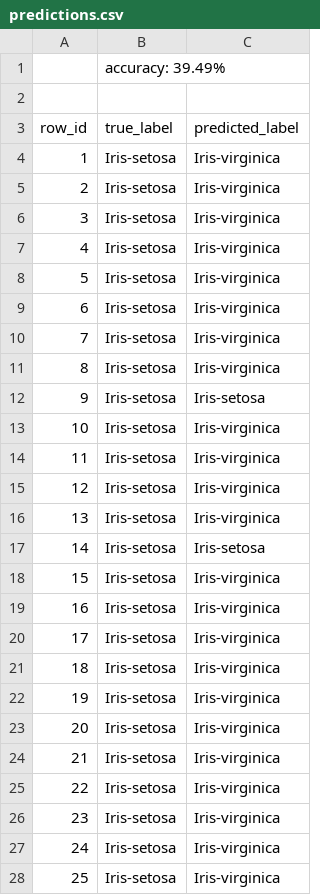
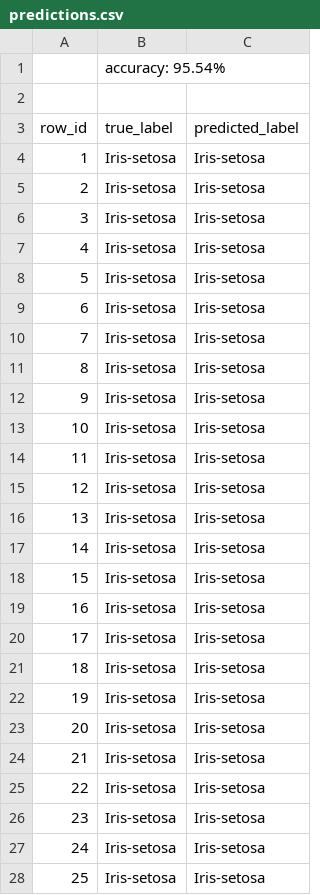
Before and after one commit to lironobel/Decision-Tree-ID3-C-Python, a CSV file: predictions.csv, drawn as a sheet; only a part is shown; the diff covers the shown part only.

Commit message:
fix(c-engine): resolve label mapping bug and increase accuracy from 70% to 96.1%

```diff
--- a/predictions.csv
+++ b/predictions.csv
@@ -1,28 +1,28 @@
-,accuracy: 39.49%
+,accuracy: 95.54%
 
 row_id,true_label,predicted_label
-1,Iris-setosa,Iris-virginica
-2,Iris-setosa,Iris-virginica
-3,Iris-setosa,Iris-virginica
-4,Iris-setosa,Iris-virginica
-5,Iris-setosa,Iris-virginica
-6,Iris-setosa,Iris-virginica
-7,Iris-setosa,Iris-virginica
-8,Iris-setosa,Iris-virginica
+1,Iris-setosa,Iris-setosa
+2,Iris-setosa,Iris-setosa
+3,Iris-setosa,Iris-setosa
+4,Iris-setosa,Iris-setosa
+5,Iris-setosa,Iris-setosa
+6,Iris-setosa,Iris-setosa
+7,Iris-setosa,Iris-setosa
+8,Iris-setosa,Iris-setosa
 9,Iris-setosa,Iris-setosa
-10,Iris-setosa,Iris-virginica
-11,Iris-setosa,Iris-virginica
-12,Iris-setosa,Iris-virginica
-13,Iris-setosa,Iris-virginica
+10,Iris-setosa,Iris-setosa
+11,Iris-setosa,Iris-setosa
+12,Iris-setosa,Iris-setosa
+13,Iris-setosa,Iris-setosa
 14,Iris-setosa,Iris-setosa
-15,Iris-setosa,Iris-virginica
-16,Iris-setosa,Iris-virginica
-17,Iris-setosa,Iris-virginica
-18,Iris-setosa,Iris-virginica
-19,Iris-setosa,Iris-virginica
-20,Iris-setosa,Iris-virginica
-21,Iris-setosa,Iris-virginica
-22,Iris-setosa,Iris-virginica
-23,Iris-setosa,Iris-virginica
-24,Iris-setosa,Iris-virginica
-25,Iris-setosa,Iris-virginica
+15,Iris-setosa,Iris-setosa
+16,Iris-setosa,Iris-setosa
+17,Iris-setosa,Iris-setosa
+18,Iris-setosa,Iris-setosa
+19,Iris-setosa,Iris-setosa
+20,Iris-setosa,Iris-setosa
+21,Iris-setosa,Iris-setosa
+22,Iris-setosa,Iris-setosa
+23,Iris-setosa,Iris-setosa
+24,Iris-setosa,Iris-setosa
+25,Iris-setosa,Iris-setosa
```
Also changed, not shown: 65 edited cells elsewhere in this file, 7 other files.
